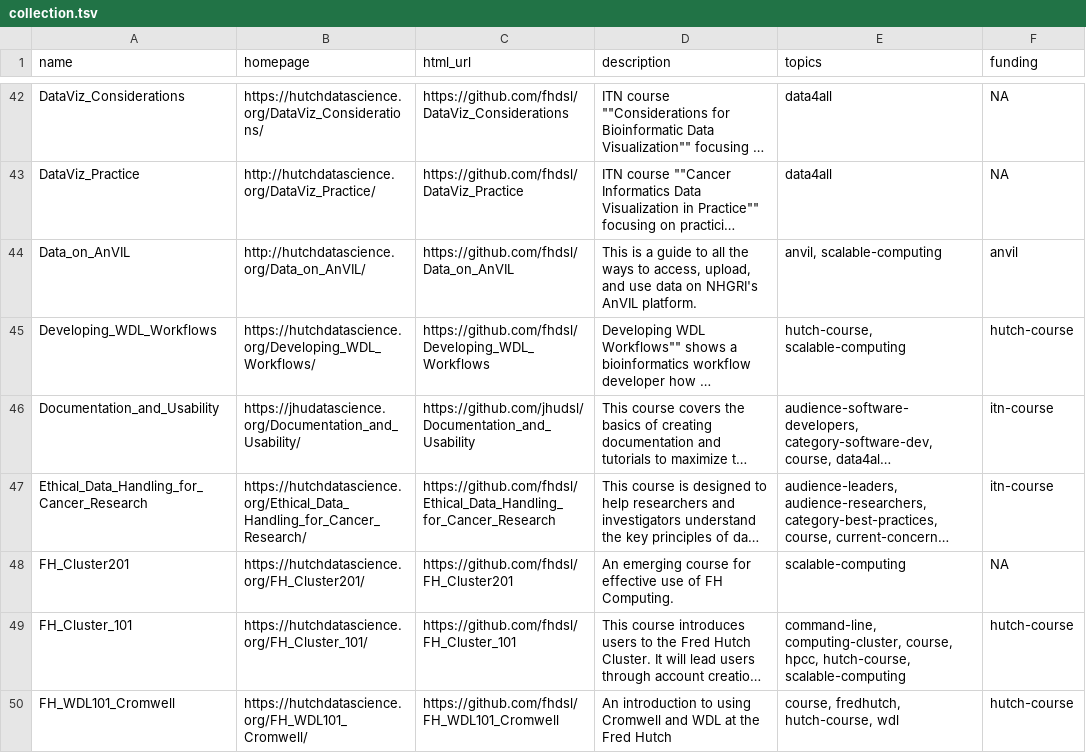
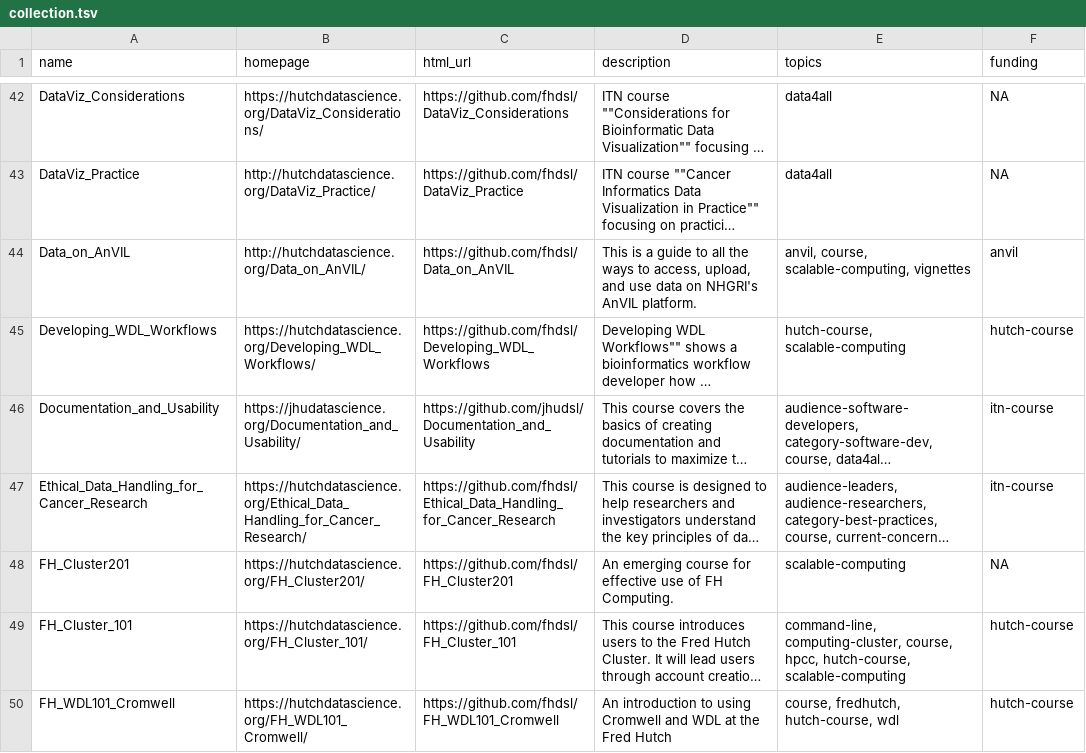
Before and after one commit to fhdsl/DaSL_Collection, a TSV file: resources/collection.tsv, drawn as a sheet; only a part is shown, gaps mark what is left out; long unchanged cells end in …; the diff covers the shown part only; the diff names each change by its address in the sheet, - before the commit and + after, or states it on an @@ line.

```diff
--- a/resources/collection.tsv
+++ b/resources/collection.tsv
-E44 (topics): anvil, scalable-computing
+E44 (topics): anvil, course, scalable-computing, vignettes
```
Also changed, not shown: 11 added rows elsewhere in this file.
